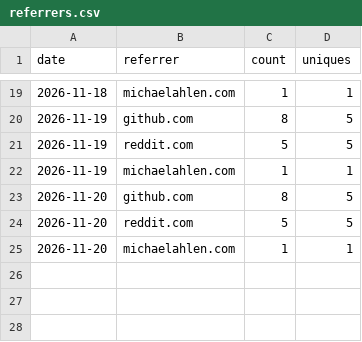
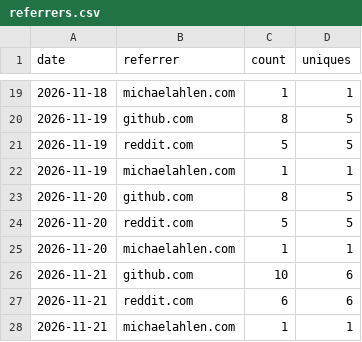
Before and after one commit to camset-dev/camset, a CSV file: stats/referrers.csv, drawn as a sheet; only a part is shown, gaps mark what is left out.

```diff
--- a/stats/referrers.csv
+++ b/stats/referrers.csv
@@ -25 +25,4 @@ date,referrer,count,uniques
 2026-11-20,michaelahlen.com,1,1
+2026-11-21,github.com,10,6
+2026-11-21,reddit.com,6,6
+2026-11-21,michaelahlen.com,1,1
```
Also changed, not shown: stats/downloads.csv, stats/paths.csv, 2 other files.
